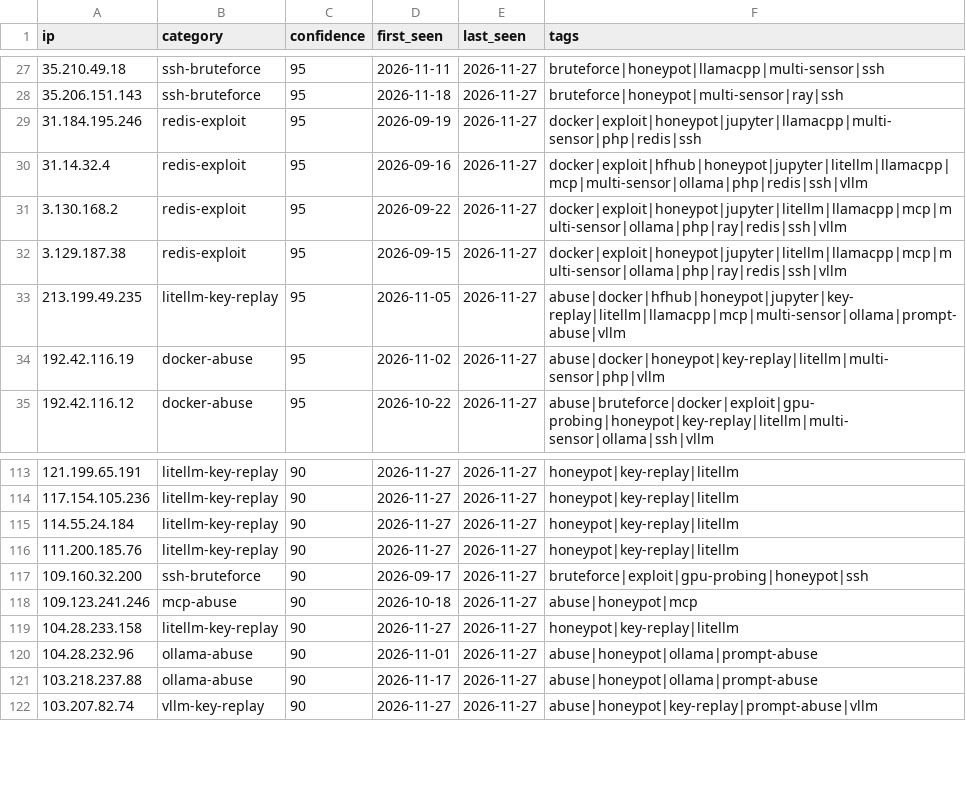
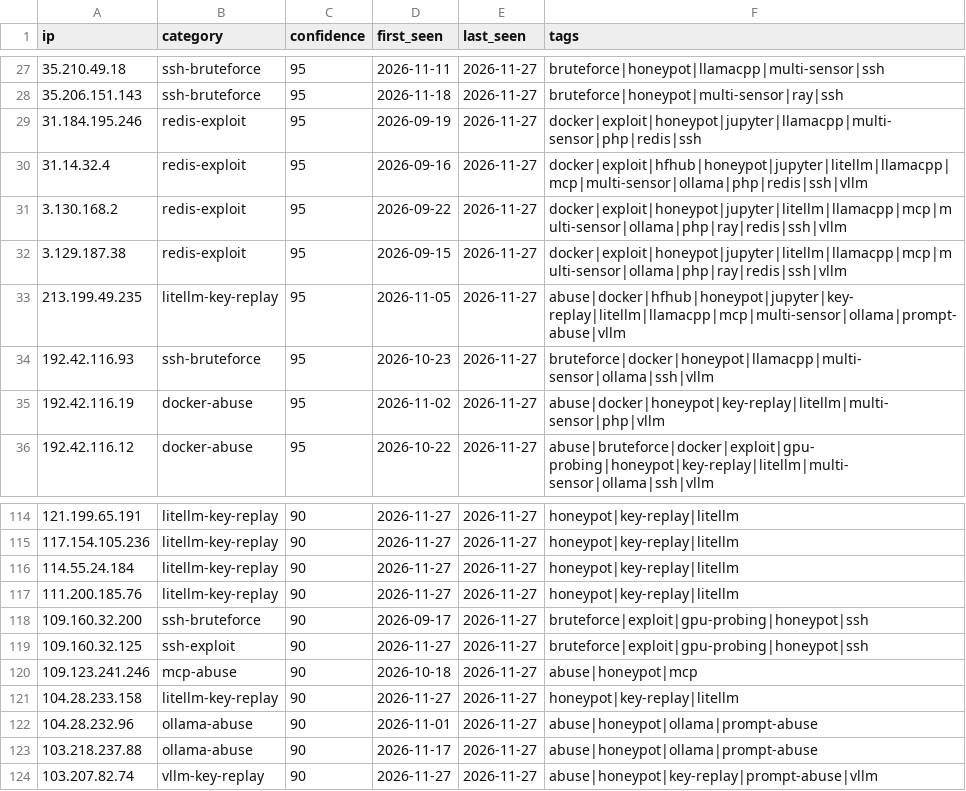
Before and after one commit to Zikmadol/trapline-ioc, a CSV file: feeds/ai-infra.csv, drawn as a sheet; only a part is shown, gaps mark what is left out.

```diff
--- a/feeds/ai-infra.csv
+++ b/feeds/ai-infra.csv
@@ -33,2 +33,3 @@ ip,category,confidence,first_seen,last_seen,tags
 213.199.49.235,litellm-key-replay,95,2026-11-05,2026-11-27,abuse|docker|hfhub|honeypot|jupyter|key-replay|litellm|llamacpp|mcp|multi-sensor|ollama|prompt-abuse|vllm
+192.42.116.93,ssh-bruteforce,95,2026-10-23,2026-11-27,bruteforce|docker|honeypot|llamacpp|multi-sensor|ollama|ssh|vllm
 192.42.116.19,docker-abuse,95,2026-11-02,2026-11-27,abuse|docker|honeypot|key-replay|litellm|multi-sensor|php|vllm
@@ -117,2 +118,3 @@ ip,category,confidence,first_seen,last_seen,tags
 109.160.32.200,ssh-bruteforce,90,2026-09-17,2026-11-27,bruteforce|exploit|gpu-probing|honeypot|ssh
+109.160.32.125,ssh-exploit,90,2026-11-27,2026-11-27,bruteforce|exploit|gpu-probing|honeypot|ssh
 109.123.241.246,mcp-abuse,90,2026-10-18,2026-11-27,abuse|honeypot|mcp
```
Also changed, not shown: daily/2026-11-27.csv, feeds/all-observed.csv, 13 other files.
